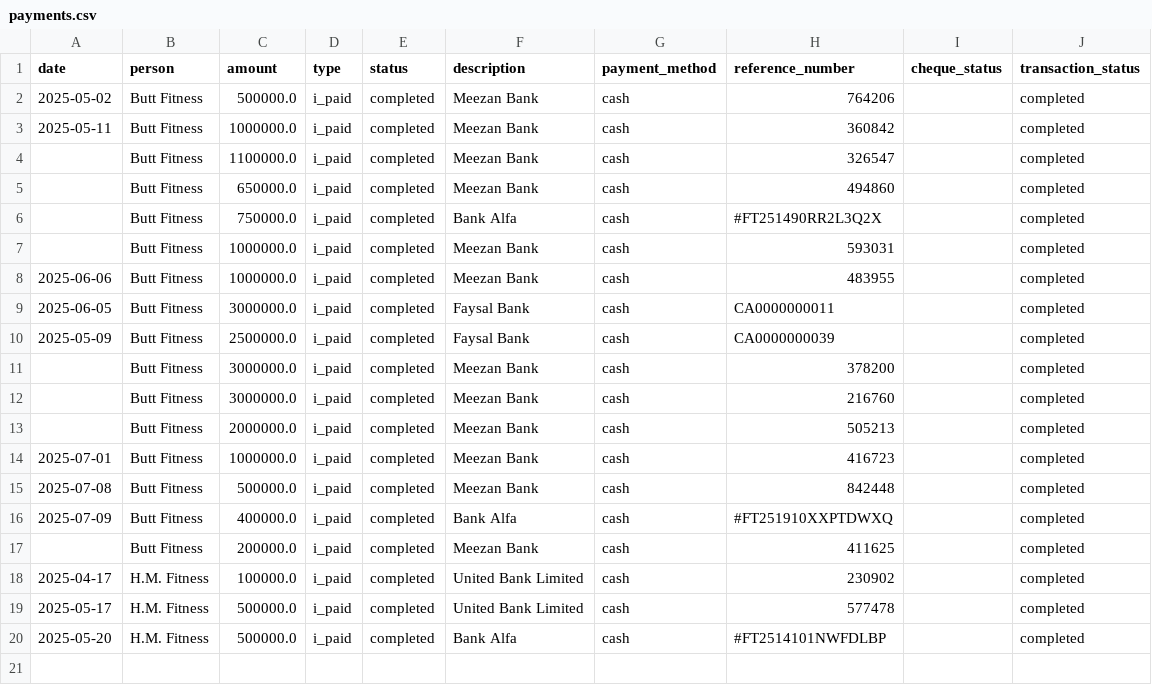
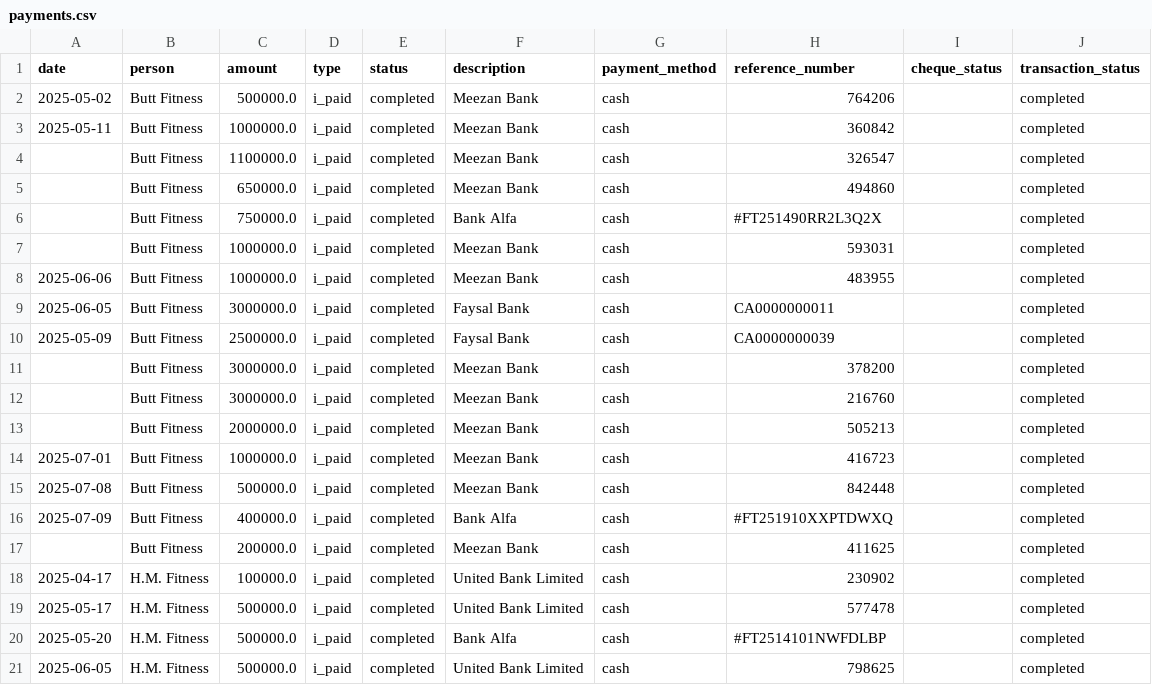
Before and after one commit to Atonomous/payments-summary, a CSV file: payments.csv, drawn as a sheet; the diff names each change by its address in the sheet, - before the commit and + after, or states it on an @@ line.

Commit message:
Automated update: payment records

```diff
--- a/payments.csv
+++ b/payments.csv
+row 21: 2025-06-05 | H.M. Fitness | 500000.0 | i_paid | completed | United Bank Limited | cash | 798625 |  | completed
```
Also changed, not shown: 1 other file.
